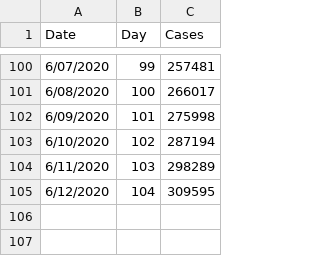
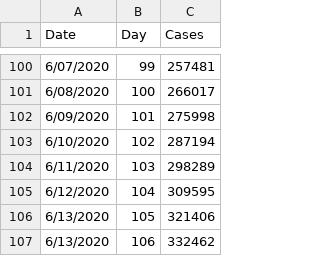
Before and after one commit to ML-Projects2020/covid-predict-ml, a CSV file: Book.csv, drawn as a sheet; only a part is shown, gaps mark what is left out.

Commit message:
added data to csv file

```diff
--- a/Book.csv
+++ b/Book.csv
@@ -105 +105,3 @@
 6/12/2020,104,309595
+6/13/2020,105,321406
+6/13/2020,106,332462
```
Also changed, not shown: 4 other files.
